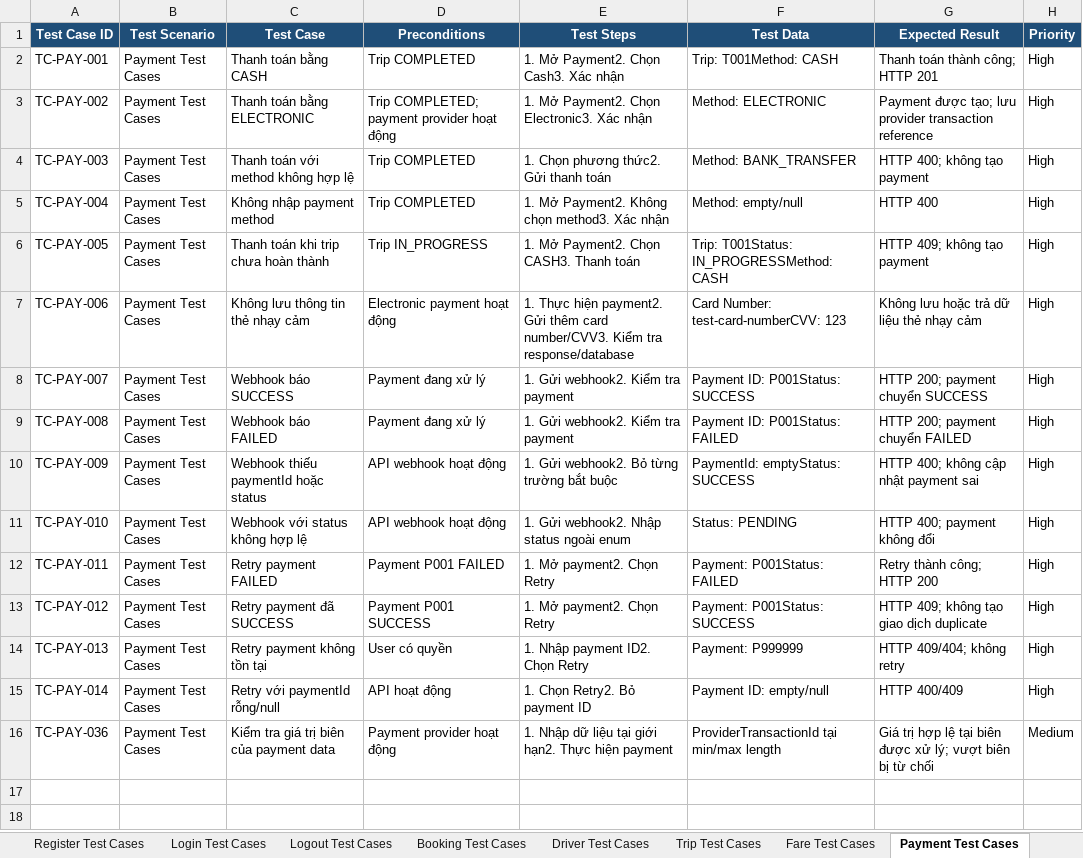
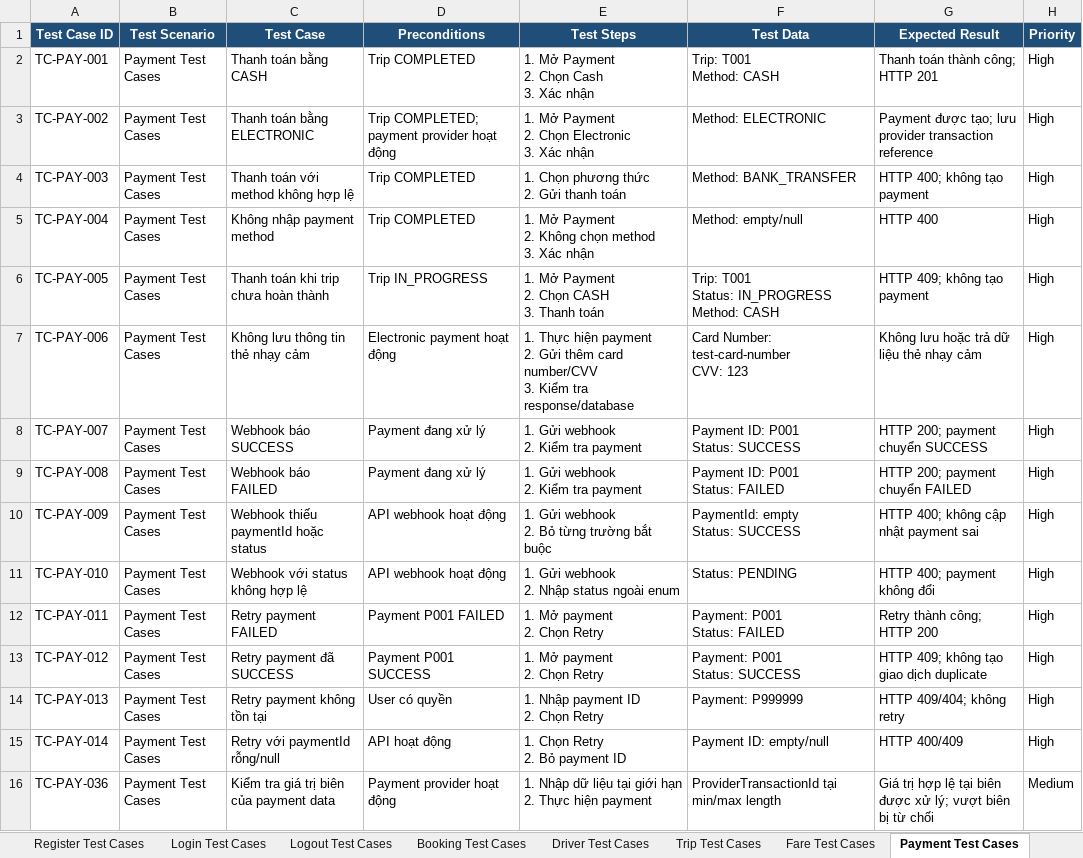
Before and after one commit to kanztran2605/23646731_TranQuocKhang_Cabsystem, an Excel workbook: Test case/CAB Test Case.xlsx, sheet Payment Test Cases, drawn as a sheet; values as stored, in another font and other column widths than the file's, no borders; ↵ is a line break in a cell; the diff names each change by its address in the sheet, - before the commit and + after, or states it on an @@ line.

Commit message:
Update Test Case

```diff
--- a/Test case/CAB Test Case.xlsx (sheet Payment Test Cases)
+++ b/Test case/CAB Test Case.xlsx (sheet Payment Test Cases)
-E2 (Test Steps): 1. Mở Payment2. Chọn Cash3. Xác nhận
+E2 (Test Steps): 1. Mở Payment ↵ 2. Chọn Cash ↵ 3. Xác nhận
-F2 (Test Data): Trip: T001Method: CASH
+F2 (Test Data): Trip: T001 ↵ Method: CASH
-E3 (Test Steps): 1. Mở Payment2. Chọn Electronic3. Xác nhận
+E3 (Test Steps): 1. Mở Payment ↵ 2. Chọn Electronic ↵ 3. Xác nhận
-E4 (Test Steps): 1. Chọn phương thức2. Gửi thanh toán
+E4 (Test Steps): 1. Chọn phương thức ↵ 2. Gửi thanh toán
-E5 (Test Steps): 1. Mở Payment2. Không chọn method3. Xác nhận
+E5 (Test Steps): 1. Mở Payment ↵ 2. Không chọn method ↵ 3. Xác nhận
-E6 (Test Steps): 1. Mở Payment2. Chọn CASH3. Thanh toán
+E6 (Test Steps): 1. Mở Payment ↵ 2. Chọn CASH ↵ 3. Thanh toán
-F6 (Test Data): Trip: T001Status: IN_PROGRESSMethod: CASH
+F6 (Test Data): Trip: T001 ↵ Status: IN_PROGRESS ↵ Method: CASH
-E7 (Test Steps): …Thực hiện payment2. Gửi thêm card number/CVV3. Kiểm tra…
+E7 (Test Steps): …Thực hiện payment ↵ 2. Gửi thêm card number/CVV ↵ 3. Kiểm tra…
-F7 (Test Data): Card Number: test-card-numberCVV: 123
+F7 (Test Data): Card Number: test-card-number ↵ CVV: 123
-E8:E9 (Test Steps): 1. Gửi webhook2. Kiểm tra payment
+E8:E9 (Test Steps): 1. Gửi webhook ↵ 2. Kiểm tra payment
-F8 (Test Data): Payment ID: P001Status: SUCCESS
+F8 (Test Data): Payment ID: P001 ↵ Status: SUCCESS
-F9 (Test Data): Payment ID: P001Status: FAILED
+F9 (Test Data): Payment ID: P001 ↵ Status: FAILED
-E10 (Test Steps): 1. Gửi webhook2. Bỏ từng trường bắt buộc
+E10 (Test Steps): 1. Gửi webhook ↵ 2. Bỏ từng trường bắt buộc
-F10 (Test Data): PaymentId: emptyStatus: SUCCESS
+F10 (Test Data): PaymentId: empty ↵ Status: SUCCESS
-E11 (Test Steps): 1. Gửi webhook2. Nhập status ngoài enum
+E11 (Test Steps): 1. Gửi webhook ↵ 2. Nhập status ngoài enum
-E12:E13 (Test Steps): 1. Mở payment2. Chọn Retry
+E12:E13 (Test Steps): 1. Mở payment ↵ 2. Chọn Retry
-F12 (Test Data): Payment: P001Status: FAILED
+F12 (Test Data): Payment: P001 ↵ Status: FAILED
-F13 (Test Data): Payment: P001Status: SUCCESS
+F13 (Test Data): Payment: P001 ↵ Status: SUCCESS
-E14 (Test Steps): 1. Nhập payment ID2. Chọn Retry
+E14 (Test Steps): 1. Nhập payment ID ↵ 2. Chọn Retry
-E15 (Test Steps): 1. Chọn Retry2. Bỏ payment ID
+E15 (Test Steps): 1. Chọn Retry ↵ 2. Bỏ payment ID
-E16 (Test Steps): …tại giới hạn2. Thực hiện…
+E16 (Test Steps): …tại giới hạn ↵ 2. Thực hiện…
```
Also changed, not shown: sheet Fare Test Cases, sheet Trip Test Cases, sheet Booking Test Cases, sheet Driver Test Cases, sheet Login Test Cases, sheet Operation Test Cases, 6 more sheets.
